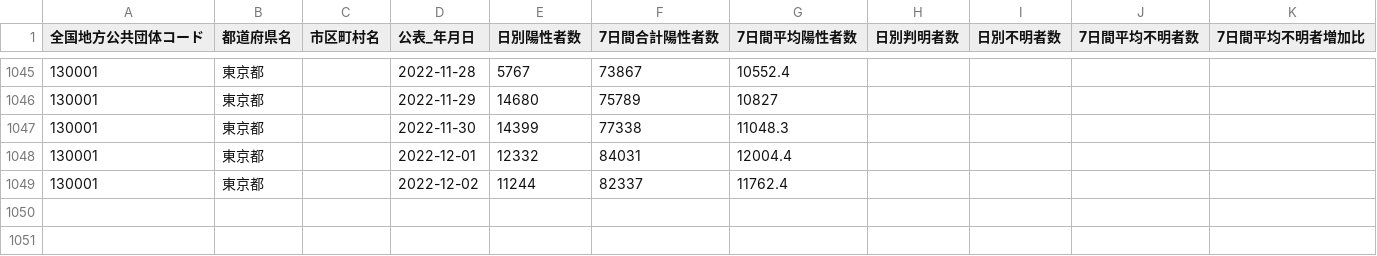
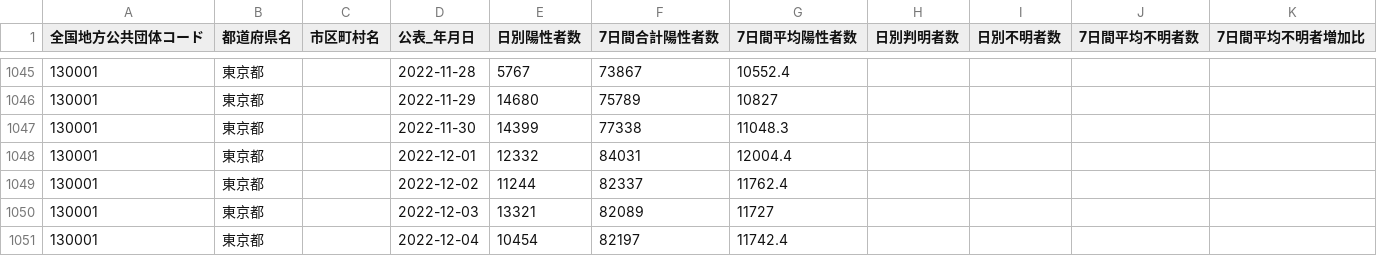
Before and after one commit to Nobukuni-Hyakutake/covid19tokyo, a CSV file: 130001_tokyo_covid19_patients_per_report_date.csv, drawn as a sheet; only a part is shown, gaps mark what is left out; the diff names each change by its address in the sheet, - before the commit and + after, or states it on an @@ line.

Commit message:
update data

```diff
--- a/130001_tokyo_covid19_patients_per_report_date.csv
+++ b/130001_tokyo_covid19_patients_per_report_date.csv
+row 1050: 130001 | 東京都 |  | 2022-12-03 | 13321 | 82089 | 11727
+row 1051: 130001 | 東京都 |  | 2022-12-04 | 10454 | 82197 | 11742.4
```
Also changed, not shown: 2 other files.
